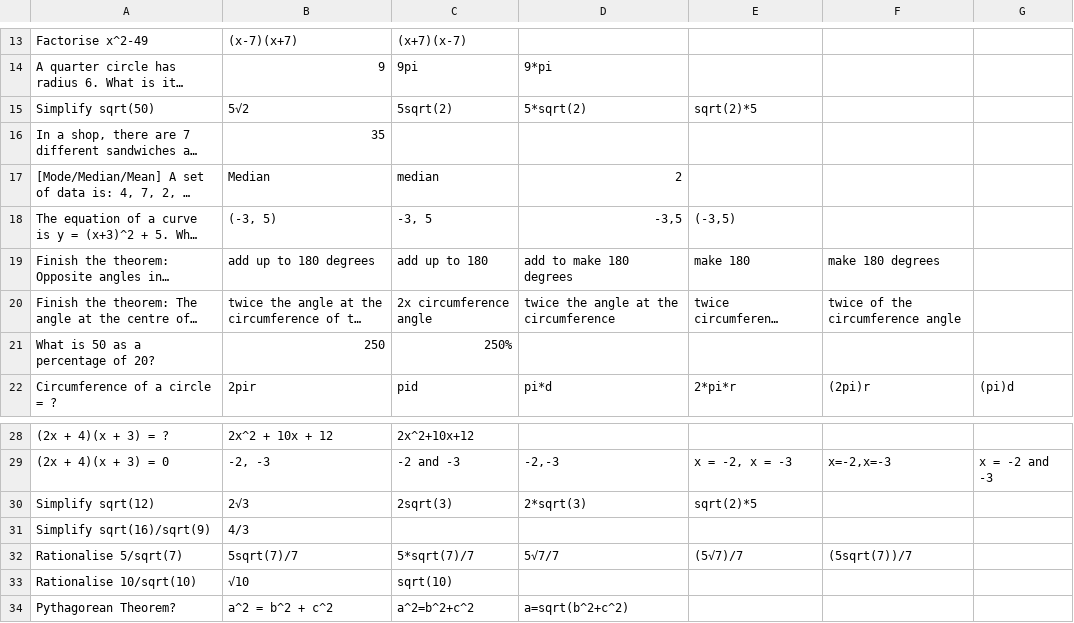
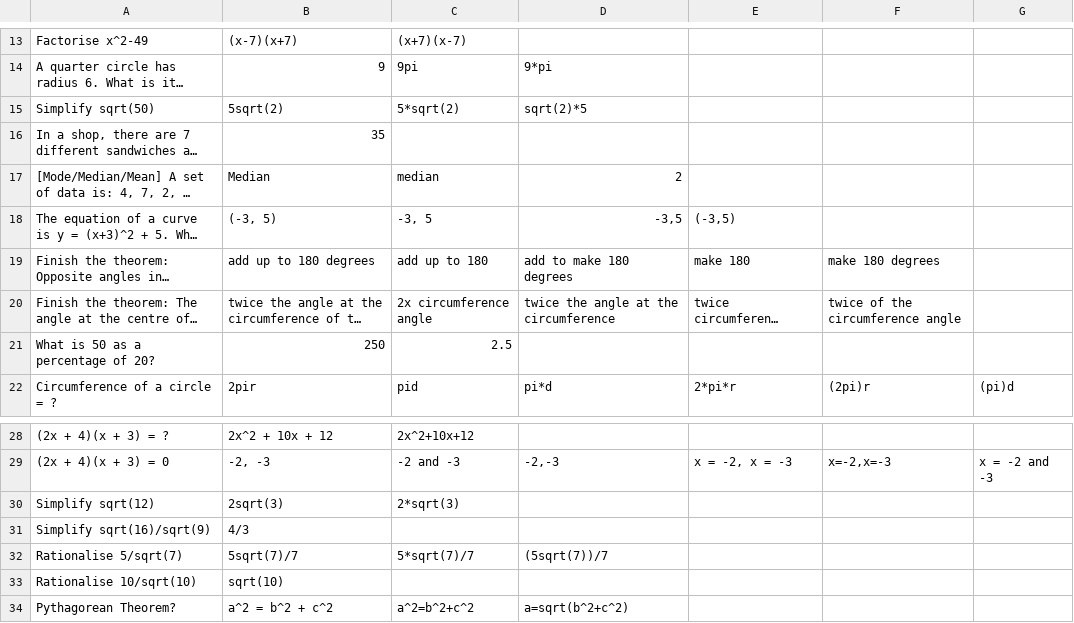
Before and after one commit to adampy/trivia, a CSV file: GCSEMaths.csv, drawn as a sheet; only a part is shown, gaps mark what is left out; long unchanged cells end in …; the diff names each change by its address in the sheet, - before the commit and + after, or states it on an @@ line.

Commit message:
Fixed some weirdly broken answers in GCSEMaths

```diff
--- a/GCSEMaths.csv
+++ b/GCSEMaths.csv
-B15: 5√2
+B15: 5sqrt(2)
-C15: 5sqrt(2)
+C15: 5*sqrt(2)
-D15: 5*sqrt(2)
+D15: sqrt(2)*5
-E15: sqrt(2)*5
+E15: (empty)
-C21: 250%
+C21: 2.5
-B30: 2√3
+B30: 2sqrt(3)
-C30: 2sqrt(3)
+C30: 2*sqrt(3)
-D30: 2*sqrt(3)
+D30: (empty)
-E30: sqrt(2)*5
+E30: (empty)
-D32: 5√7/7
+D32: (5sqrt(7))/7
-E32: (5√7)/7
+E32: (empty)
-F32: (5sqrt(7))/7
+F32: (empty)
-B33: √10
+B33: sqrt(10)
-C33: sqrt(10)
+C33: (empty)
```
